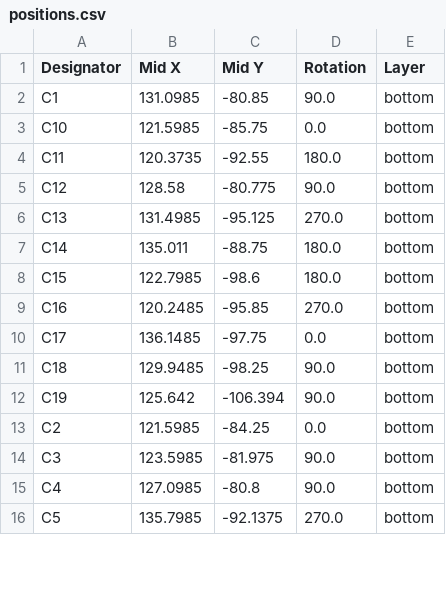
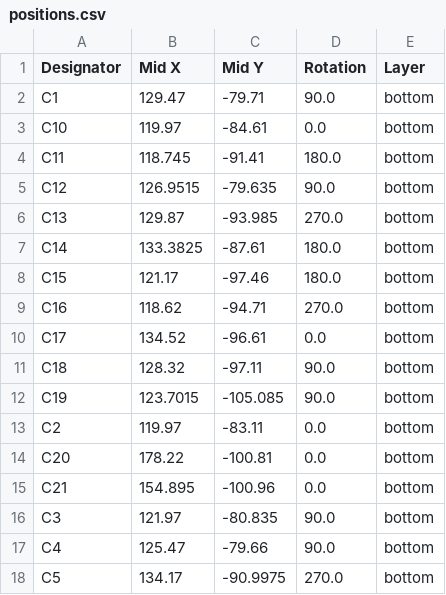
Before and after one commit to T0mmy312/OszilloskopLaborProject, a CSV file: PCB/production/positions.csv, drawn as a sheet; only a part is shown; the diff covers the shown part only.

```diff
--- a/PCB/production/positions.csv
+++ b/PCB/production/positions.csv
@@ -1,16 +1,18 @@
 Designator,Mid X,Mid Y,Rotation,Layer
-C1,131.0985,-80.85,90.0,bottom
-C10,121.5985,-85.75,0.0,bottom
-C11,120.3735,-92.55,180.0,bottom
-C12,128.58,-80.775,90.0,bottom
-C13,131.4985,-95.125,270.0,bottom
-C14,135.011,-88.75,180.0,bottom
-C15,122.7985,-98.6,180.0,bottom
-C16,120.2485,-95.85,270.0,bottom
-C17,136.1485,-97.75,0.0,bottom
-C18,129.9485,-98.25,90.0,bottom
-C19,125.642,-106.394,90.0,bottom
-C2,121.5985,-84.25,0.0,bottom
-C3,123.5985,-81.975,90.0,bottom
-C4,127.0985,-80.8,90.0,bottom
-C5,135.7985,-92.1375,270.0,bottom
+C1,129.47,-79.71,90.0,bottom
+C10,119.97,-84.61,0.0,bottom
+C11,118.745,-91.41,180.0,bottom
+C12,126.9515,-79.635,90.0,bottom
+C13,129.87,-93.985,270.0,bottom
+C14,133.3825,-87.61,180.0,bottom
+C15,121.17,-97.46,180.0,bottom
+C16,118.62,-94.71,270.0,bottom
+C17,134.52,-96.61,0.0,bottom
+C18,128.32,-97.11,90.0,bottom
+C19,123.7015,-105.085,90.0,bottom
+C2,119.97,-83.11,0.0,bottom
+C20,178.22,-100.81,0.0,bottom
+C21,154.895,-100.96,0.0,bottom
+C3,121.97,-80.835,90.0,bottom
+C4,125.47,-79.66,90.0,bottom
+C5,134.17,-90.9975,270.0,bottom
```
Also changed, not shown: 79 edited cells elsewhere in this file, PCB/production/bom.csv, PCB/production/designators.csv, 4 other files.
